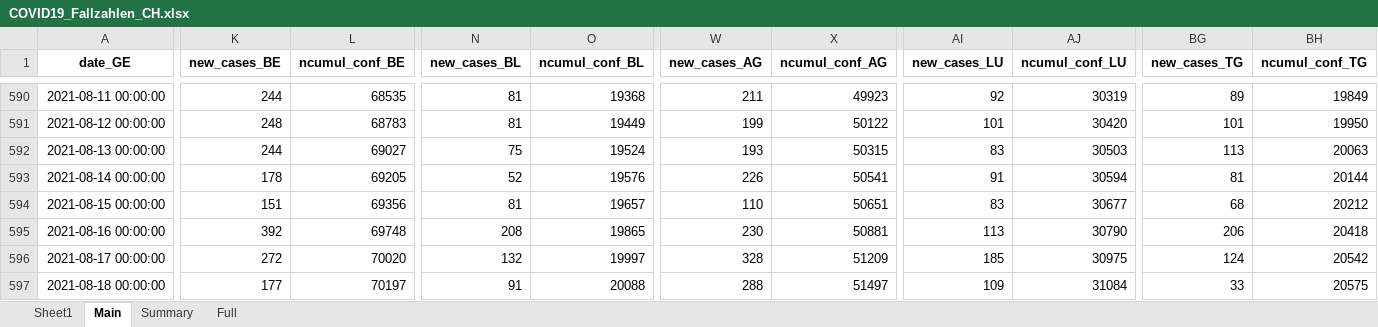
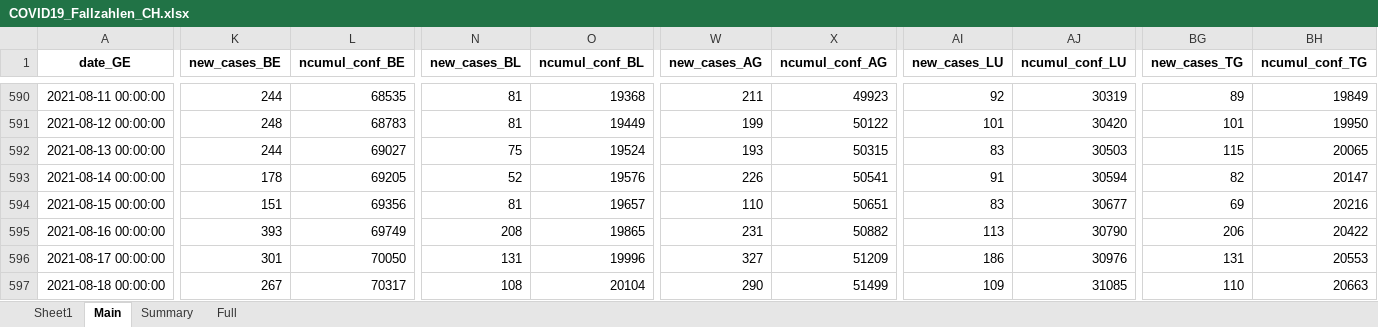
Before and after one commit to esolodko/p1_pub, an Excel workbook: xlsx_data/COVID19_Fallzahlen_CH.xlsx, sheet Main, drawn as a sheet; only a part is shown, gaps mark what is left out; values as stored, in another font and other column widths than the file's, no borders; the diff covers the shown part only; the diff names each change by its address in the sheet, - before the commit and + after, or states it on an @@ line.

Commit message:
update_CH

```diff
--- a/xlsx_data/COVID19_Fallzahlen_CH.xlsx (sheet Main)
+++ b/xlsx_data/COVID19_Fallzahlen_CH.xlsx (sheet Main)
-BG592 (new_cases_TG): 113
+BG592 (new_cases_TG): 115
-BH592 (ncumul_conf_TG): 20063
+BH592 (ncumul_conf_TG): 20065
-BG593 (new_cases_TG): 81
+BG593 (new_cases_TG): 82
-BH593 (ncumul_conf_TG): 20144
+BH593 (ncumul_conf_TG): 20147
-BG594 (new_cases_TG): 68
+BG594 (new_cases_TG): 69
-BH594 (ncumul_conf_TG): 20212
+BH594 (ncumul_conf_TG): 20216
-K595 (new_cases_BE): 392
+K595 (new_cases_BE): 393
-L595 (ncumul_conf_BE): 69748
+L595 (ncumul_conf_BE): 69749
-W595 (new_cases_AG): 230
+W595 (new_cases_AG): 231
-X595 (ncumul_conf_AG): 50881
+X595 (ncumul_conf_AG): 50882
-BH595 (ncumul_conf_TG): 20418
+BH595 (ncumul_conf_TG): 20422
-K596 (new_cases_BE): 272
+K596 (new_cases_BE): 301
-L596 (ncumul_conf_BE): 70020
+L596 (ncumul_conf_BE): 70050
-N596 (new_cases_BL): 132
+N596 (new_cases_BL): 131
-O596 (ncumul_conf_BL): 19997
+O596 (ncumul_conf_BL): 19996
-W596 (new_cases_AG): 328
+W596 (new_cases_AG): 327
-AI596 (new_cases_LU): 185
+AI596 (new_cases_LU): 186
-AJ596 (ncumul_conf_LU): 30975
+AJ596 (ncumul_conf_LU): 30976
-BG596 (new_cases_TG): 124
+BG596 (new_cases_TG): 131
-BH596 (ncumul_conf_TG): 20542
+BH596 (ncumul_conf_TG): 20553
-K597 (new_cases_BE): 177
+K597 (new_cases_BE): 267
-L597 (ncumul_conf_BE): 70197
+L597 (ncumul_conf_BE): 70317
-N597 (new_cases_BL): 91
+N597 (new_cases_BL): 108
-O597 (ncumul_conf_BL): 20088
+O597 (ncumul_conf_BL): 20104
-W597 (new_cases_AG): 288
+W597 (new_cases_AG): 290
-X597 (ncumul_conf_AG): 51497
+X597 (ncumul_conf_AG): 51499
-AJ597 (ncumul_conf_LU): 31084
+AJ597 (ncumul_conf_LU): 31085
-BG597 (new_cases_TG): 33
+BG597 (new_cases_TG): 110
-BH597 (ncumul_conf_TG): 20575
+BH597 (ncumul_conf_TG): 20663
```
Also changed, not shown: 53 edited cells elsewhere in this sheet, sheet Summary.
